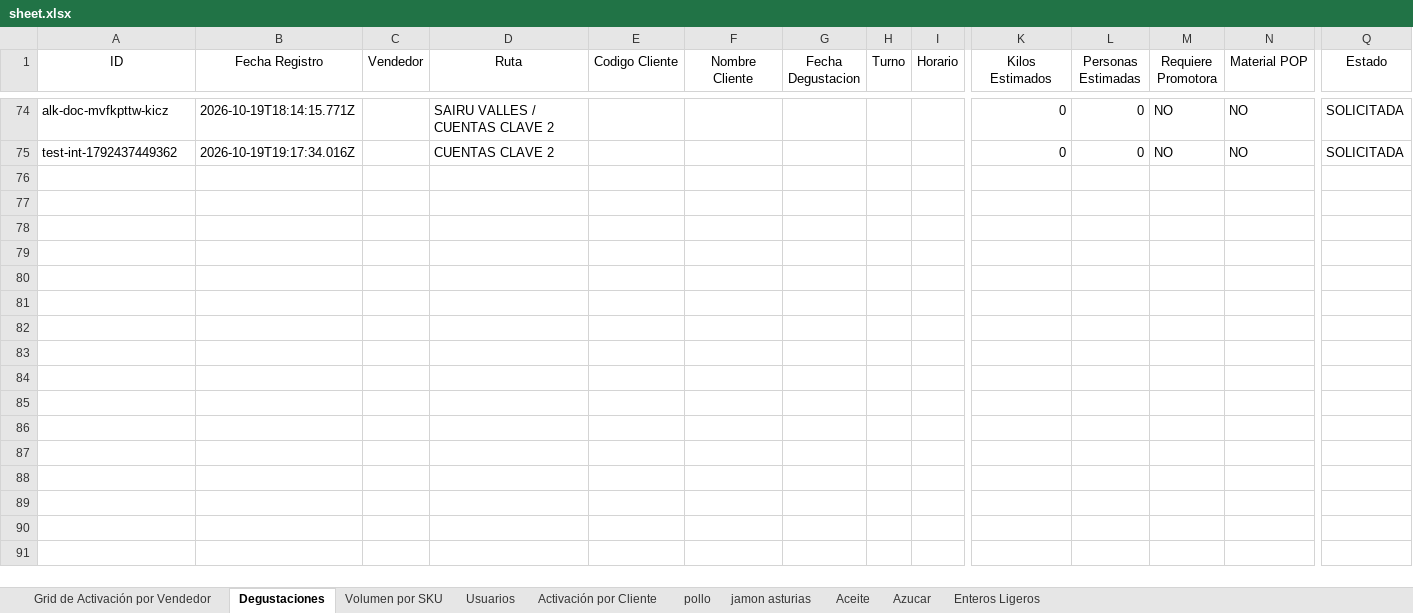
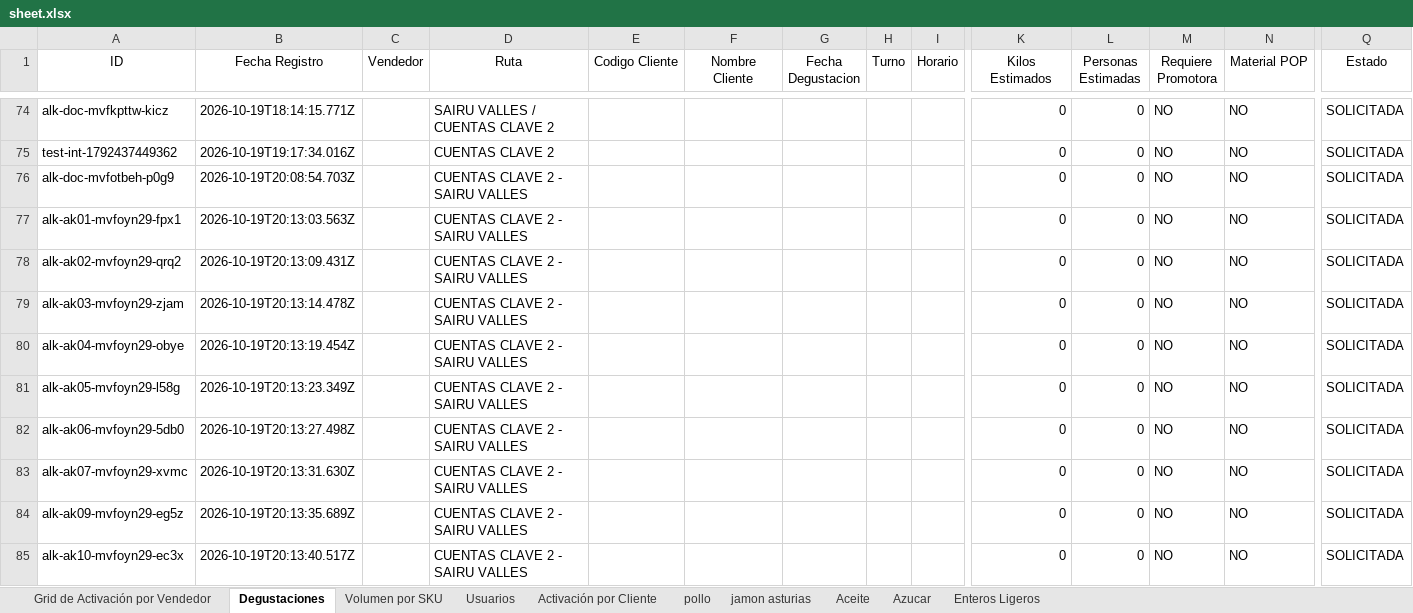
Before and after one commit to legatixpro-alt/dashboard-fdv---planificador, an Excel workbook: sheet.xlsx, sheet Degustaciones, drawn as a sheet; only a part is shown, gaps mark what is left out; values as stored, in another font and other column widths than the file's, no borders; charts and pictures not drawn; rows hold the shown columns only; the diff covers the shown part only; the diff names each change by its address in the sheet, - before the commit and + after, or states it on an @@ line.

```diff
--- a/sheet.xlsx (sheet Degustaciones)
+++ b/sheet.xlsx (sheet Degustaciones)
+row 76: alk-doc-mvfotbeh-p0g9 | 2026-10-19T20:08:54.703Z |  | CUENTAS CLAVE 2 - SAIRU VALLES |  |  |  |  |  | 0 | 0 | NO | NO | SOLICITADA
+row 77: alk-ak01-mvfoyn29-fpx1 | 2026-10-19T20:13:03.563Z |  | CUENTAS CLAVE 2 - SAIRU VALLES |  |  |  |  |  | 0 | 0 | NO | NO | SOLICITADA
+row 78: alk-ak02-mvfoyn29-qrq2 | 2026-10-19T20:13:09.431Z |  | CUENTAS CLAVE 2 - SAIRU VALLES |  |  |  |  |  | 0 | 0 | NO | NO | SOLICITADA
+row 79: alk-ak03-mvfoyn29-zjam | 2026-10-19T20:13:14.478Z |  | CUENTAS CLAVE 2 - SAIRU VALLES |  |  |  |  |  | 0 | 0 | NO | NO | SOLICITADA
+row 80: alk-ak04-mvfoyn29-obye | 2026-10-19T20:13:19.454Z |  | CUENTAS CLAVE 2 - SAIRU VALLES |  |  |  |  |  | 0 | 0 | NO | NO | SOLICITADA
+row 81: alk-ak05-mvfoyn29-l58g | 2026-10-19T20:13:23.349Z |  | CUENTAS CLAVE 2 - SAIRU VALLES |  |  |  |  |  | 0 | 0 | NO | NO | SOLICITADA
+row 82: alk-ak06-mvfoyn29-5db0 | 2026-10-19T20:13:27.498Z |  | CUENTAS CLAVE 2 - SAIRU VALLES |  |  |  |  |  | 0 | 0 | NO | NO | SOLICITADA
+row 83: alk-ak07-mvfoyn29-xvmc | 2026-10-19T20:13:31.630Z |  | CUENTAS CLAVE 2 - SAIRU VALLES |  |  |  |  |  | 0 | 0 | NO | NO | SOLICITADA
+row 84: alk-ak09-mvfoyn29-eg5z | 2026-10-19T20:13:35.689Z |  | CUENTAS CLAVE 2 - SAIRU VALLES |  |  |  |  |  | 0 | 0 | NO | NO | SOLICITADA
+row 85: alk-ak10-mvfoyn29-ec3x | 2026-10-19T20:13:40.517Z |  | CUENTAS CLAVE 2 - SAIRU VALLES |  |  |  |  |  | 0 | 0 | NO | NO | SOLICITADA
```
Also changed, not shown: 18 added rows elsewhere in this sheet, sheet Volumen por SKU, sheet pollo, sheet Enteros Ligeros, sheet Aceite, sheet jamon asturias, sheet Grid de Activación por Vendedor, 1 more sheet, 43 other files.
